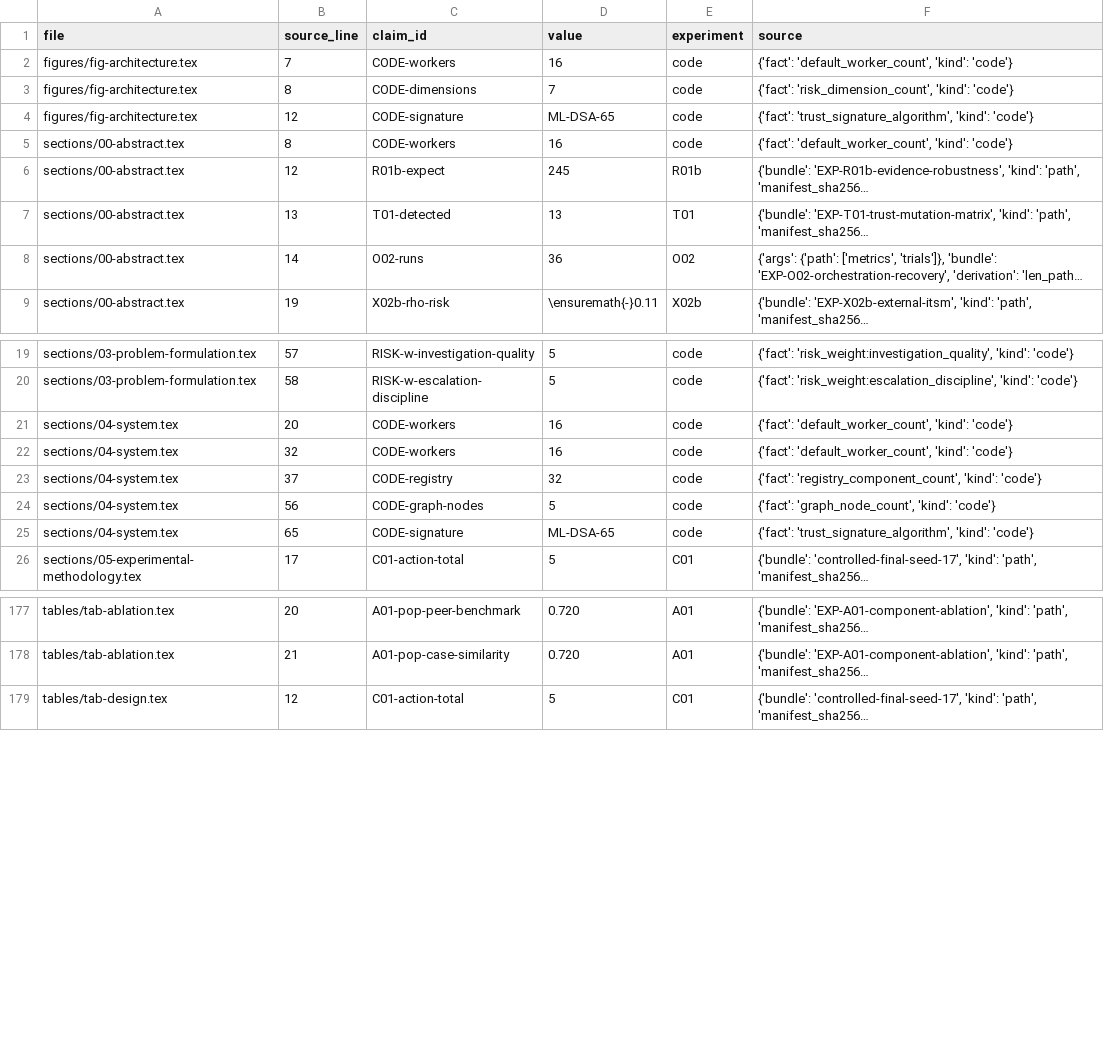
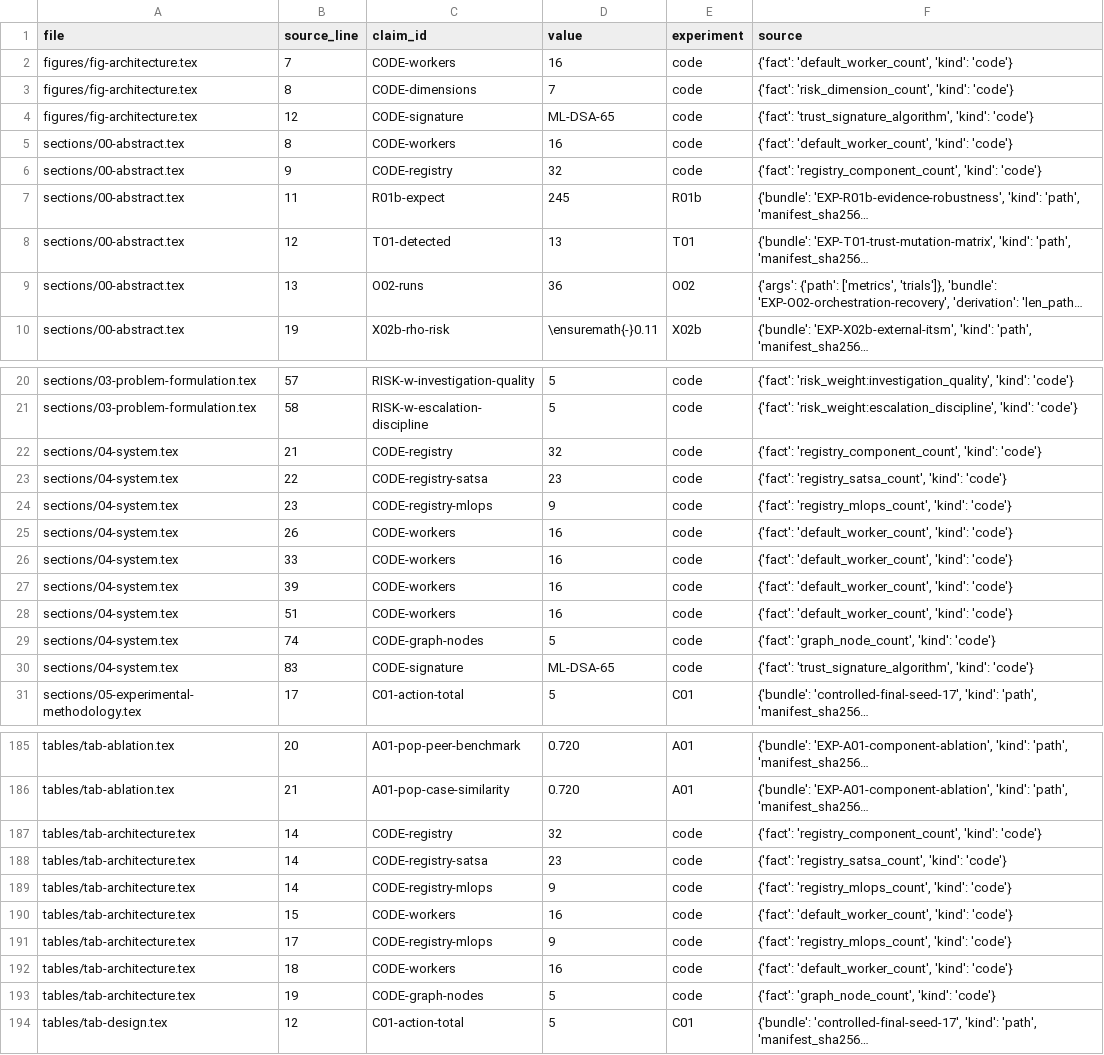
Before and after one commit to PrathamKapoor/SAT-SA-with-PQC, a CSV file: paper/overleaf-springer/CLAIM_TRACE.csv, drawn as a sheet; only a part is shown, gaps mark what is left out; long unchanged cells end in …; addresses are those after the commit; the diff covers the shown part only; the diff names each change by its address in the sheet, - before the commit and + after, or states it on an @@ line.

Commit message:
revise Springer title and architecture section

```diff
--- a/paper/overleaf-springer/CLAIM_TRACE.csv
+++ b/paper/overleaf-springer/CLAIM_TRACE.csv
+row 6: sections/00-abstract.tex | 9 | CODE-registry | 32 | code | {'fact': 'registry_component_count', 'kind': 'code'}
-B7 (source_line): 12
+B7 (source_line): 11
-B8 (source_line): 13
+B8 (source_line): 12
-B9 (source_line): 14
+B9 (source_line): 13
+row 22: sections/04-system.tex | 21 | CODE-registry | 32 | code | {'fact': 'registry_component_count', 'kind': 'code'}
+row 23: sections/04-system.tex | 22 | CODE-registry-satsa | 23 | code | {'fact': 'registry_satsa_count', 'kind': 'code'}
+row 24: sections/04-system.tex | 23 | CODE-registry-mlops | 9 | code | {'fact': 'registry_mlops_count', 'kind': 'code'}
-B25 (source_line): 20
+B25 (source_line): 26
-B26 (source_line): 32
+B26 (source_line): 33
-B27 (source_line): 37
+B27 (source_line): 39
-C27 (claim_id): CODE-registry
+C27 (claim_id): CODE-workers
-D27 (value): 32
+D27 (value): 16
-F27 (source): {'fact': 'registry_component_count', 'kind': 'code'}
+F27 (source): {'fact': 'default_worker_count', 'kind': 'code'}
+row 28: sections/04-system.tex | 51 | CODE-workers | 16 | code | {'fact': 'default_worker_count', 'kind': 'code'}
-B29 (source_line): 56
+B29 (source_line): 74
-B30 (source_line): 65
+B30 (source_line): 83
+row 187: tables/tab-architecture.tex | 14 | CODE-registry | 32 | code | {'fact': 'registry_component_count', 'kind': 'code'}
+row 188: tables/tab-architecture.tex | 14 | CODE-registry-satsa | 23 | code | {'fact': 'registry_satsa_count', 'kind': 'code'}
+row 189: tables/tab-architecture.tex | 14 | CODE-registry-mlops | 9 | code | {'fact': 'registry_mlops_count', 'kind': 'code'}
+row 190: tables/tab-architecture.tex | 15 | CODE-workers | 16 | code | {'fact': 'default_worker_count', 'kind': 'code'}
+row 191: tables/tab-architecture.tex | 17 | CODE-registry-mlops | 9 | code | {'fact': 'registry_mlops_count', 'kind': 'code'}
+row 192: tables/tab-architecture.tex | 18 | CODE-workers | 16 | code | {'fact': 'default_worker_count', 'kind': 'code'}
+row 193: tables/tab-architecture.tex | 19 | CODE-graph-nodes | 5 | code | {'fact': 'graph_node_count', 'kind': 'code'}
```
Also changed, not shown: 3 added rows and 68 edited cells elsewhere in this file, 51 other files.
